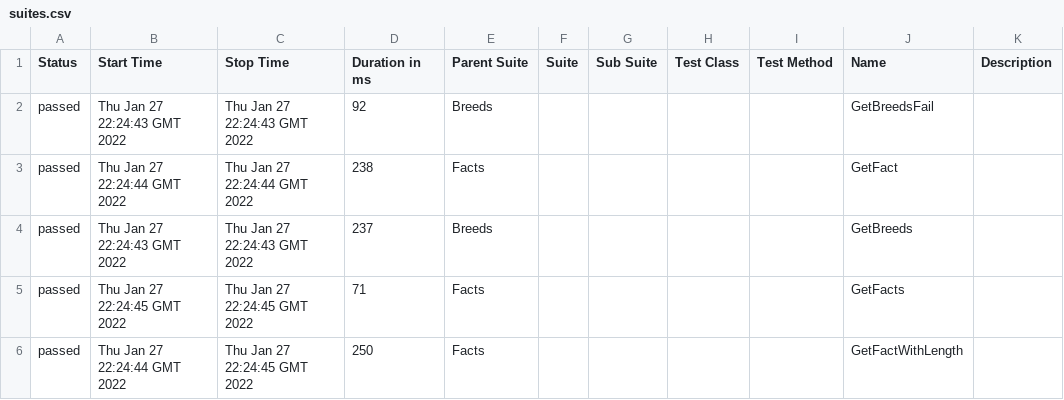
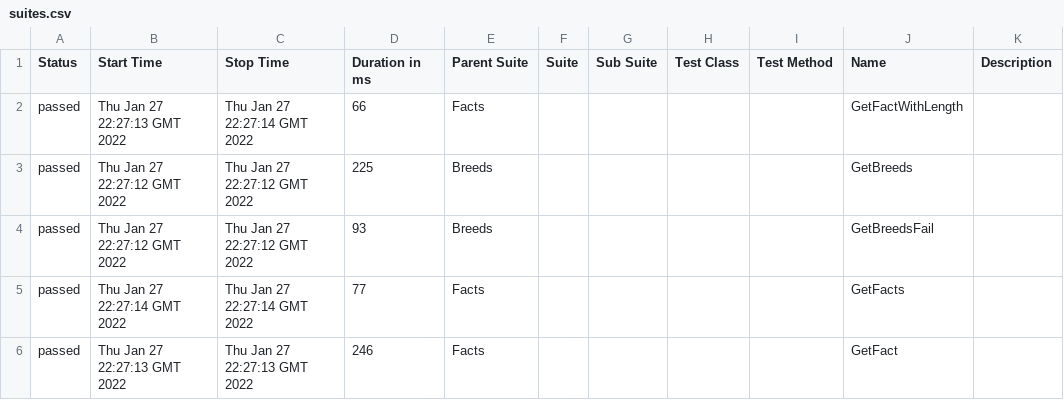
Before and after one commit to jaimeHBarriga/PostmanTest, a CSV file: 4/data/suites.csv, drawn as a sheet.

```diff
--- a/4/data/suites.csv
+++ b/4/data/suites.csv
@@ -1,6 +1,6 @@
 "Status","Start Time","Stop Time","Duration in ms","Parent Suite","Suite","Sub Suite","Test Class","Test Method","Name","Description"
-"passed","Thu Jan 27 22:24:43 GMT 2022","Thu Jan 27 22:24:43 GMT 2022","92","Breeds","","","","","GetBreedsFail",""
-"passed","Thu Jan 27 22:24:44 GMT 2022","Thu Jan 27 22:24:44 GMT 2022","238","Facts","","","","","GetFact",""
-"passed","Thu Jan 27 22:24:43 GMT 2022","Thu Jan 27 22:24:43 GMT 2022","237","Breeds","","","","","GetBreeds",""
-"passed","Thu Jan 27 22:24:45 GMT 2022","Thu Jan 27 22:24:45 GMT 2022","71","Facts","","","","","GetFacts",""
-"passed","Thu Jan 27 22:24:44 GMT 2022","Thu Jan 27 22:24:45 GMT 2022","250","Facts","","","","","GetFactWithLength",""
+"passed","Thu Jan 27 22:27:13 GMT 2022","Thu Jan 27 22:27:14 GMT 2022","66","Facts","","","","","GetFactWithLength",""
+"passed","Thu Jan 27 22:27:12 GMT 2022","Thu Jan 27 22:27:12 GMT 2022","225","Breeds","","","","","GetBreeds",""
+"passed","Thu Jan 27 22:27:12 GMT 2022","Thu Jan 27 22:27:12 GMT 2022","93","Breeds","","","","","GetBreedsFail",""
+"passed","Thu Jan 27 22:27:14 GMT 2022","Thu Jan 27 22:27:14 GMT 2022","77","Facts","","","","","GetFacts",""
+"passed","Thu Jan 27 22:27:13 GMT 2022","Thu Jan 27 22:27:13 GMT 2022","246","Facts","","","","","GetFact",""
```
Also changed, not shown: 41 other files.
